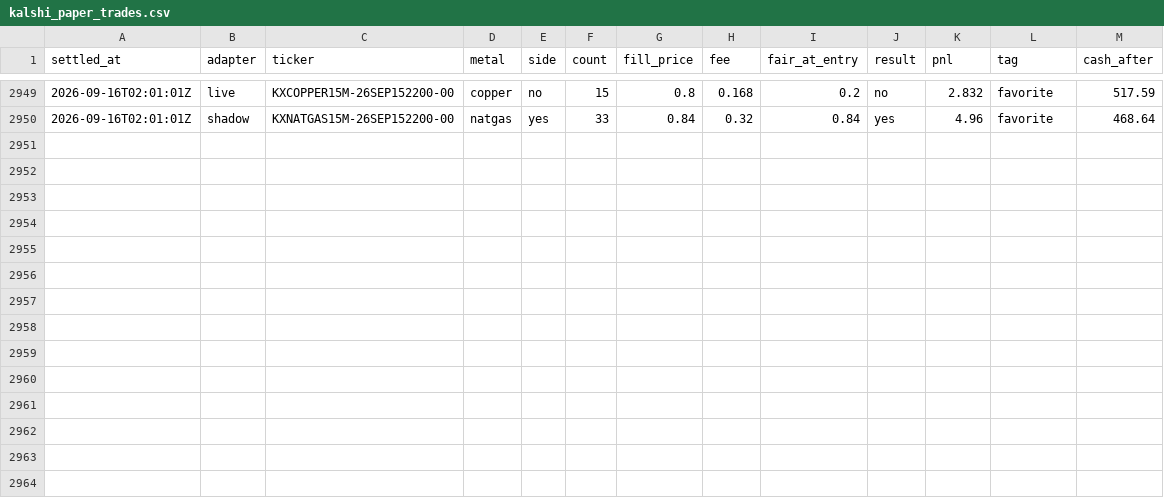
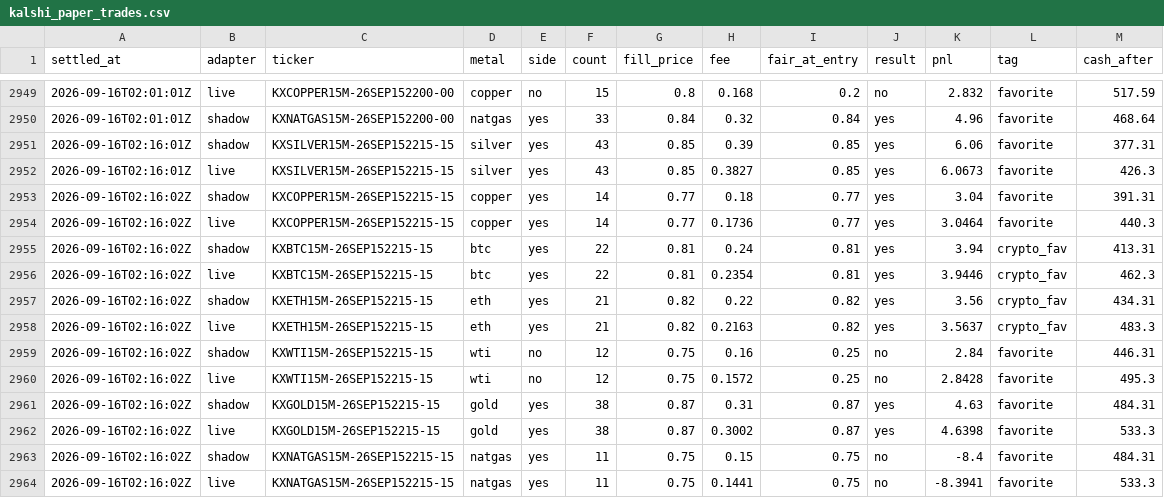
Before and after one commit to vinilpolepalli/quantfirm, a CSV file: state/kalshi_paper_trades.csv, drawn as a sheet; only a part is shown, gaps mark what is left out; the diff names each change by its address in the sheet, - before the commit and + after, or states it on an @@ line.

```diff
--- a/state/kalshi_paper_trades.csv
+++ b/state/kalshi_paper_trades.csv
+row 2951: 2026-09-16T02:16:01Z | shadow | KXSILVER15M-26SEP152215-15 | silver | yes | 43 | 0.85 | 0.39 | 0.85 | yes | 6.06 | favorite | 377.31
+row 2952: 2026-09-16T02:16:01Z | live | KXSILVER15M-26SEP152215-15 | silver | yes | 43 | 0.85 | 0.3827 | 0.85 | yes | 6.0673 | favorite | 426.3
+row 2953: 2026-09-16T02:16:02Z | shadow | KXCOPPER15M-26SEP152215-15 | copper | yes | 14 | 0.77 | 0.18 | 0.77 | yes | 3.04 | favorite | 391.31
+row 2954: 2026-09-16T02:16:02Z | live | KXCOPPER15M-26SEP152215-15 | copper | yes | 14 | 0.77 | 0.1736 | 0.77 | yes | 3.0464 | favorite | 440.3
+row 2955: 2026-09-16T02:16:02Z | shadow | KXBTC15M-26SEP152215-15 | btc | yes | 22 | 0.81 | 0.24 | 0.81 | yes | 3.94 | crypto_fav | 413.31
+row 2956: 2026-09-16T02:16:02Z | live | KXBTC15M-26SEP152215-15 | btc | yes | 22 | 0.81 | 0.2354 | 0.81 | yes | 3.9446 | crypto_fav | 462.3
+row 2957: 2026-09-16T02:16:02Z | shadow | KXETH15M-26SEP152215-15 | eth | yes | 21 | 0.82 | 0.22 | 0.82 | yes | 3.56 | crypto_fav | 434.31
+row 2958: 2026-09-16T02:16:02Z | live | KXETH15M-26SEP152215-15 | eth | yes | 21 | 0.82 | 0.2163 | 0.82 | yes | 3.5637 | crypto_fav | 483.3
+row 2959: 2026-09-16T02:16:02Z | shadow | KXWTI15M-26SEP152215-15 | wti | no | 12 | 0.75 | 0.16 | 0.25 | no | 2.84 | favorite | 446.31
+row 2960: 2026-09-16T02:16:02Z | live | KXWTI15M-26SEP152215-15 | wti | no | 12 | 0.75 | 0.1572 | 0.25 | no | 2.8428 | favorite | 495.3
+row 2961: 2026-09-16T02:16:02Z | shadow | KXGOLD15M-26SEP152215-15 | gold | yes | 38 | 0.87 | 0.31 | 0.87 | yes | 4.63 | favorite | 484.31
+row 2962: 2026-09-16T02:16:02Z | live | KXGOLD15M-26SEP152215-15 | gold | yes | 38 | 0.87 | 0.3002 | 0.87 | yes | 4.6398 | favorite | 533.3
+row 2963: 2026-09-16T02:16:02Z | shadow | KXNATGAS15M-26SEP152215-15 | natgas | yes | 11 | 0.75 | 0.15 | 0.75 | no | -8.4 | favorite | 484.31
+row 2964: 2026-09-16T02:16:02Z | live | KXNATGAS15M-26SEP152215-15 | natgas | yes | 11 | 0.75 | 0.1441 | 0.75 | no | -8.3941 | favorite | 533.3
```
Also changed, not shown: state/kalshi_div_paper_trades.csv, 3 other files.
